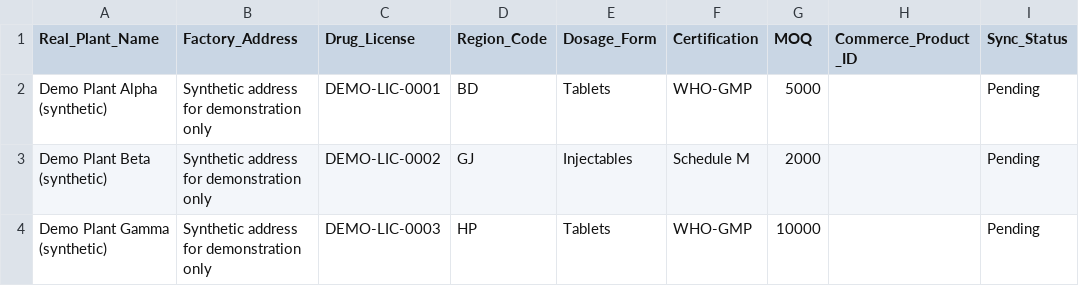
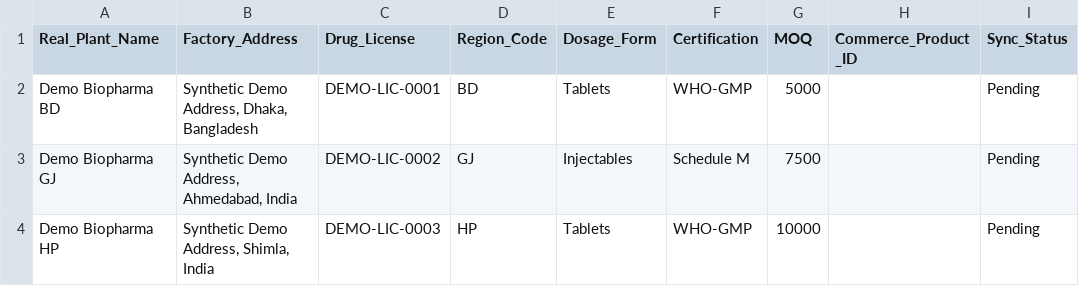
Before and after one commit to yrshr4747/jollyrx-assignment, a CSV file: creator/seed_data.csv, drawn as a sheet.

```diff
--- a/creator/seed_data.csv
+++ b/creator/seed_data.csv
@@ -1,4 +1,4 @@
 Real_Plant_Name,Factory_Address,Drug_License,Region_Code,Dosage_Form,Certification,MOQ,Commerce_Product_ID,Sync_Status
-Demo Plant Alpha (synthetic),Synthetic address for demonstration only,DEMO-LIC-0001,BD,Tablets,WHO-GMP,5000,,Pending
-Demo Plant Beta (synthetic),Synthetic address for demonstration only,DEMO-LIC-0002,GJ,Injectables,Schedule M,2000,,Pending
-Demo Plant Gamma (synthetic),Synthetic address for demonstration only,DEMO-LIC-0003,HP,Tablets,WHO-GMP,10000,,Pending
+Demo Biopharma BD,"Synthetic Demo Address, Dhaka, Bangladesh",DEMO-LIC-0001,BD,Tablets,WHO-GMP,5000,,Pending
+Demo Biopharma GJ,"Synthetic Demo Address, Ahmedabad, India",DEMO-LIC-0002,GJ,Injectables,Schedule M,7500,,Pending
+Demo Biopharma HP,"Synthetic Demo Address, Shimla, India",DEMO-LIC-0003,HP,Tablets,WHO-GMP,10000,,Pending
```
Also changed, not shown: commerce/products.csv, 1 other file.
